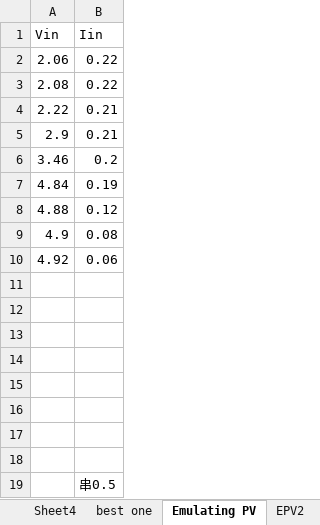
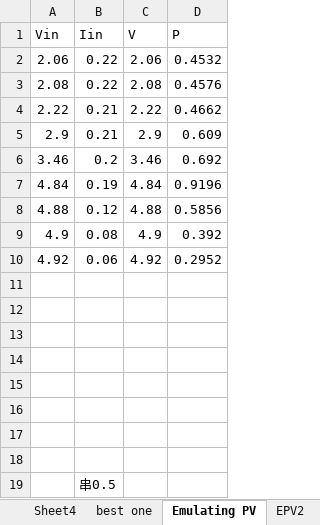
Before and after one commit to EBB-Imperial/EBB-SMPS, an Excel workbook: data and plots-2.xlsx, sheet Emulating PV, drawn as a sheet; values as stored, in another font and other column widths than the file's, no borders; charts and pictures not drawn; the diff names each change by its address in the sheet, - before the commit and + after, or states it on an @@ line.

```diff
--- a/data and plots-2.xlsx (sheet Emulating PV)
+++ b/data and plots-2.xlsx (sheet Emulating PV)
+column C (V), rows 2-10: 2.06 | 2.08 | 2.22 | 2.9 | 3.46 | 4.84 | 4.88 | 4.9 | 4.92
+column D (P), rows 2-10: 0.4532 | 0.4576 | 0.4662 | 0.609 | 0.692 | 0.9196 | 0.5856 | 0.392 | 0.2952
```
Also changed, not shown: charts or pictures.
